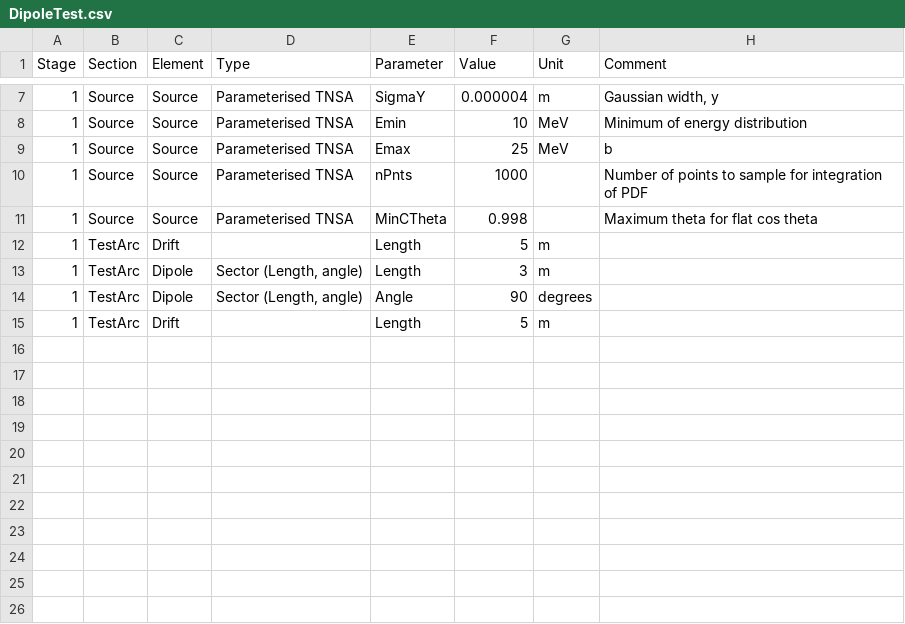
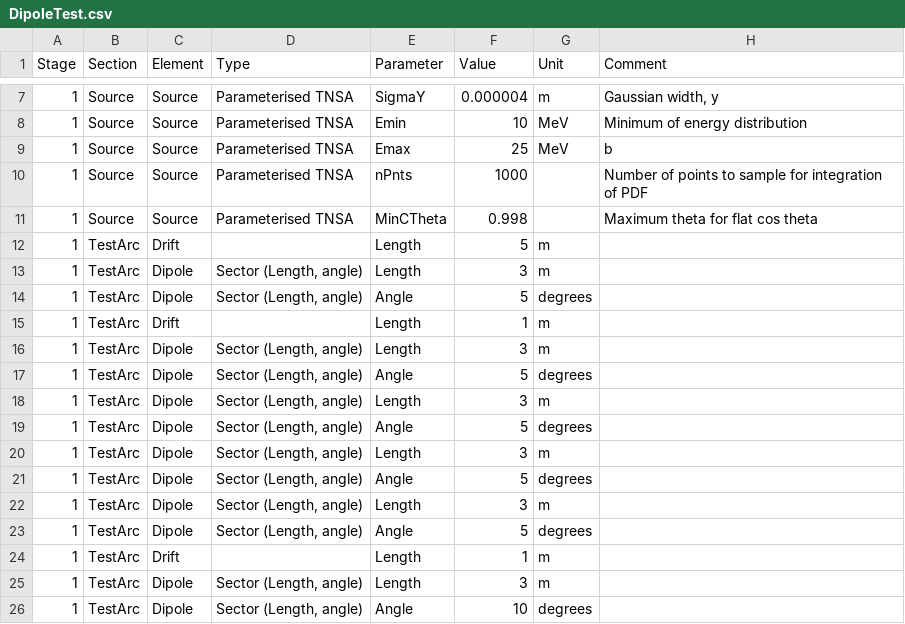
Before and after one commit to ImperialCollegeLondon/LhARAlinearOptics, a CSV file: 11-Parameters/DipoleTest.csv, drawn as a sheet; only a part is shown, gaps mark what is left out.

```diff
--- a/11-Parameters/DipoleTest.csv
+++ b/11-Parameters/DipoleTest.csv
@@ -13,3 +13,14 @@
 1,TestArc,Dipole,"Sector (Length, angle)",Length,3,m,
-1,TestArc,Dipole,"Sector (Length, angle)",Angle,90,degrees,
-1,TestArc,Drift,,Length,5,m,
+1,TestArc,Dipole,"Sector (Length, angle)",Angle,5,degrees,
+1,TestArc,Drift,,Length,1,m,
+1,TestArc,Dipole,"Sector (Length, angle)",Length,3,m,
+1,TestArc,Dipole,"Sector (Length, angle)",Angle,5,degrees,
+1,TestArc,Dipole,"Sector (Length, angle)",Length,3,m,
+1,TestArc,Dipole,"Sector (Length, angle)",Angle,5,degrees,
+1,TestArc,Dipole,"Sector (Length, angle)",Length,3,m,
+1,TestArc,Dipole,"Sector (Length, angle)",Angle,5,degrees,
+1,TestArc,Dipole,"Sector (Length, angle)",Length,3,m,
+1,TestArc,Dipole,"Sector (Length, angle)",Angle,5,degrees,
+1,TestArc,Drift,,Length,1,m,
+1,TestArc,Dipole,"Sector (Length, angle)",Length,3,m,
+1,TestArc,Dipole,"Sector (Length, angle)",Angle,10,degrees,
```
Also changed, not shown: 1 other file.
